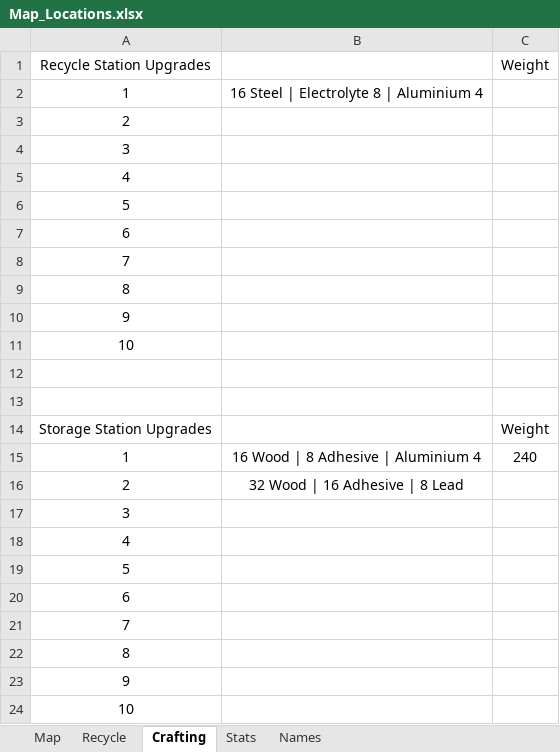
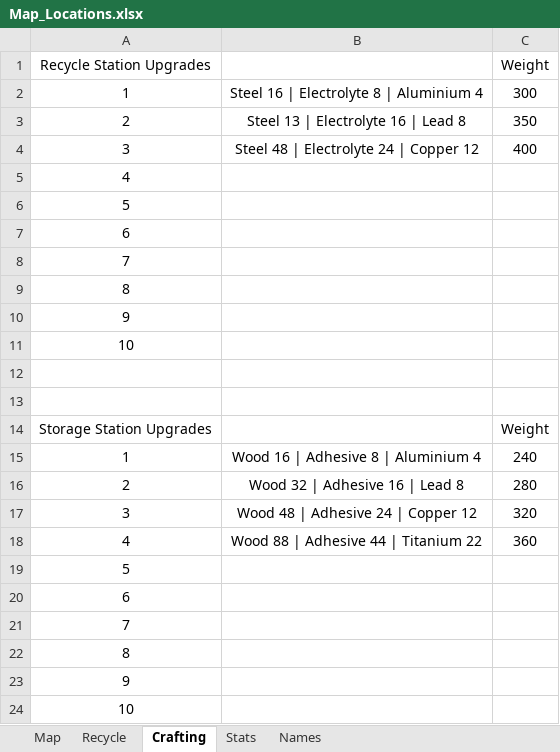
Before and after one commit to Tue-MaTocky/GenZero, an Excel workbook: Map_Locations.xlsx, sheet Crafting, drawn as a sheet; values as stored, in another font and other column widths than the file's, no borders; the diff names each change by its address in the sheet, - before the commit and + after, or states it on an @@ line.

```diff
--- a/Map_Locations.xlsx (sheet Crafting)
+++ b/Map_Locations.xlsx (sheet Crafting)
-B2: 16 Steel | Electrolyte 8 | Aluminium 4
+B2: Steel 16 | Electrolyte 8 | Aluminium 4
-C2 (Weight): (empty)
+C2 (Weight): 300
-B3: (empty)
+B3: Steel 13 | Electrolyte 16 | Lead 8
-C3 (Weight): (empty)
+C3 (Weight): 350
-B4: (empty)
+B4: Steel 48 | Electrolyte 24 | Copper 12
-C4 (Weight): (empty)
+C4 (Weight): 400
-B15: 16 Wood | 8 Adhesive | Aluminium 4
+B15: Wood 16 | Adhesive 8 | Aluminium 4
-B16: 32 Wood | 16 Adhesive | 8 Lead
+B16: Wood 32 | Adhesive 16 | Lead 8
-C16 (Weight): (empty)
+C16 (Weight): 280
-B17: (empty)
+B17: Wood 48 | Adhesive 24 | Copper 12
-C17 (Weight): (empty)
+C17 (Weight): 320
-B18: (empty)
+B18: Wood 88 | Adhesive 44 | Titanium 22
-C18 (Weight): (empty)
+C18 (Weight): 360
```
Also changed, not shown: sheet Map, sheet Recycle.
